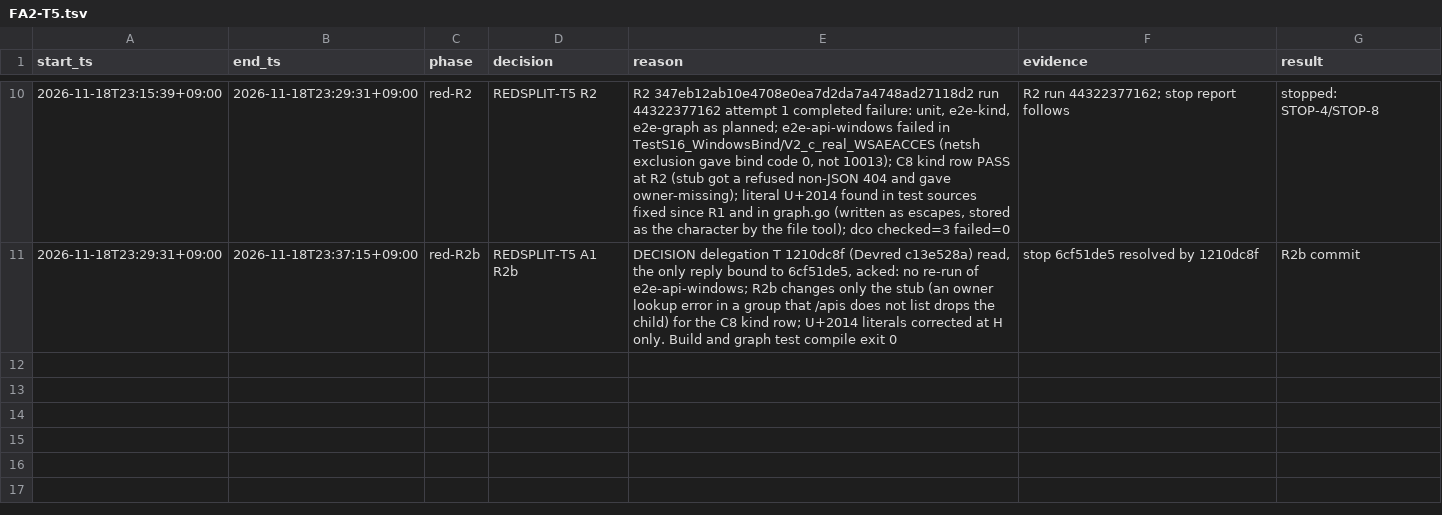
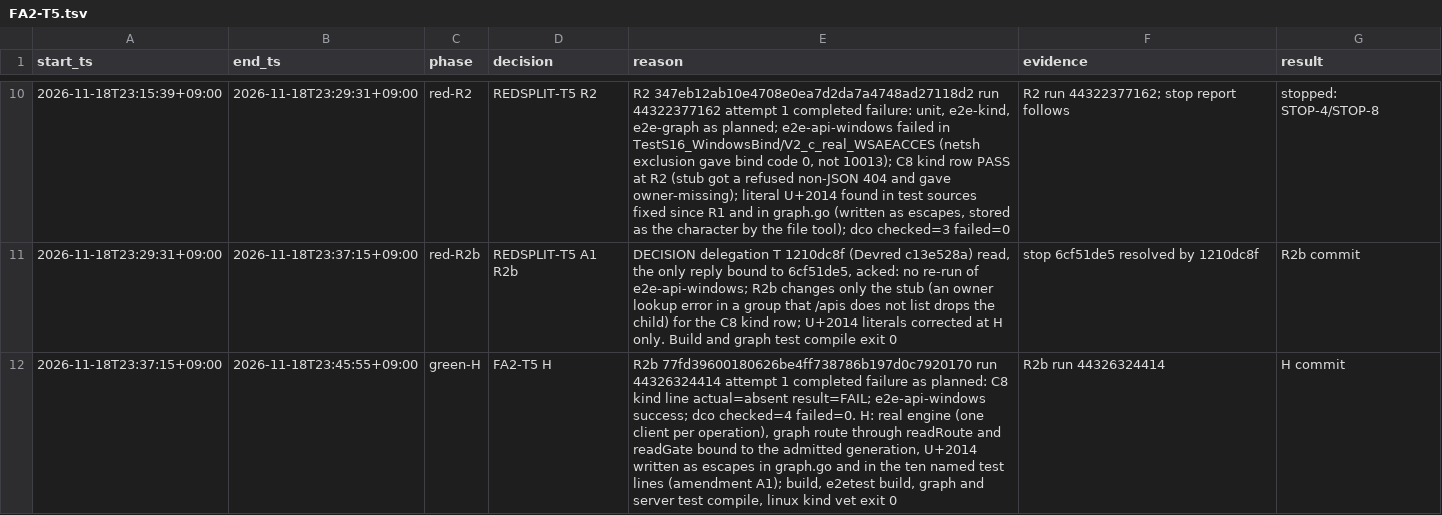
Before and after one commit to prdroom/intuitik, a TSV file: .factory/log/FA2-T5.tsv, drawn as a sheet; only a part is shown, gaps mark what is left out; the diff names each change by its address in the sheet, - before the commit and + after, or states it on an @@ line.

Commit message:
FA2-T5 green: containment engine and the gated graph route
Approval 63d1350a. The containment engine of internal/graph (packet FA2-T5
sections 3 and 6, appendix D): discovery and the built-in group list B, the
seven listed kinds and the namespaced custom resources, each read at its own
version, owner states from ownerReferences (G1 to G6), refused kinds and
group documents, and the whole-call failure of GA-3. Each cluster operation
uses its own client from a factory bound to the generation the gate
admitted, and the call stops when that generation is no longer the cluster's
or no longer connected (CLIENT-PER-REQ-T5). GET /api/graph/containment is
registered through readRoute behind the cluster gate. U+2014 is written as
an escape in graph.go and in the ten test lines that amendment A1 names.

Signed-off-by: hoanmakes <192824589+hoanmakes@users.noreply.github.com>

```diff
--- a/.factory/log/FA2-T5.tsv
+++ b/.factory/log/FA2-T5.tsv
+row 12: 2026-11-18T23:37:15+09:00 | 2026-11-18T23:45:55+09:00 | green-H | FA2-T5 H | R2b 77fd39600180626be4ff738786b197d0c7920170 run 44326324414 attempt 1 completed failure as planned: C8 kind line actual=absent result=FAIL; e2e-api-windows success; dco checked=4 failed=0. H: real engine (one client per operation), graph route through readRoute and readGate bound to the admitted generation, U+2014 written as escapes in graph.go and in the ten named test lines (amendment A1); build, e2etest build, graph and server test compile, linux kind vet exit 0 | R2b run 44326324414 | H commit
```
Also changed, not shown: 6 other files.
